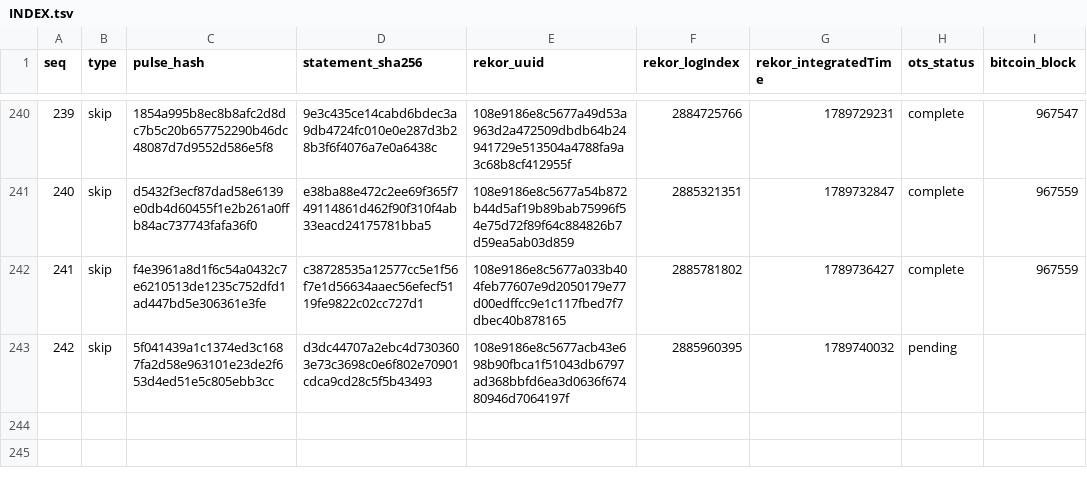
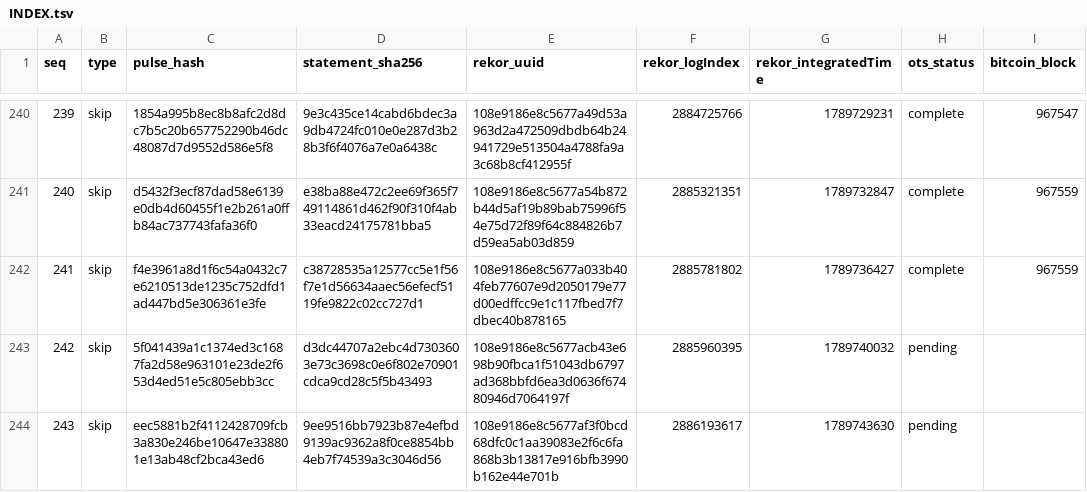
Before and after one commit to docdailey/qrng-beacon-log, a TSV file: INDEX.tsv, drawn as a sheet; only a part is shown, gaps mark what is left out; the diff names each change by its address in the sheet, - before the commit and + after, or states it on an @@ line.

Commit message:
anchors: 243 pulses anchored (run 35359728335)

```diff
--- a/INDEX.tsv
+++ b/INDEX.tsv
+row 244: 243 | skip | eec5881b2f4112428709fcb3a830e246be10647e338801e13ab48cf2bca43ed6 | 9ee9516bb7923b87e4efbd9139ac9362a8f0ce8854bb4eb7f74539a3c3046d56 | 108e9186e8c5677af3f0bcd68dfc0c1aa39083e2f6c6fa868b3b13817e916bfb3990b162e44e701b | 2886193617 | 1789743630 | pending
```
Also changed, not shown: CHECKPOINTS.tsv, 5 other files.
